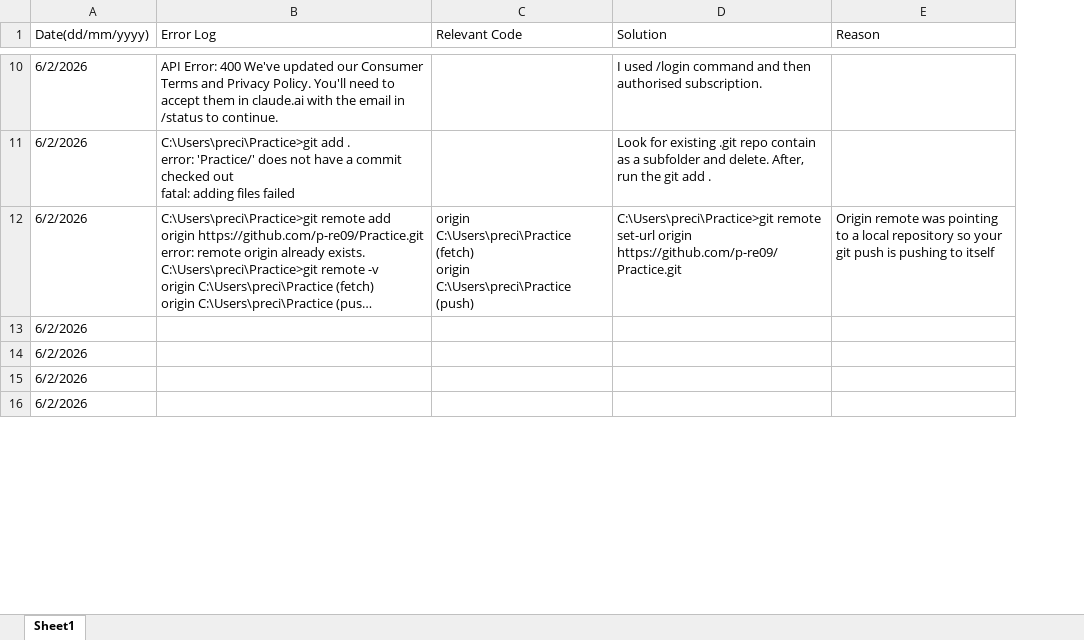
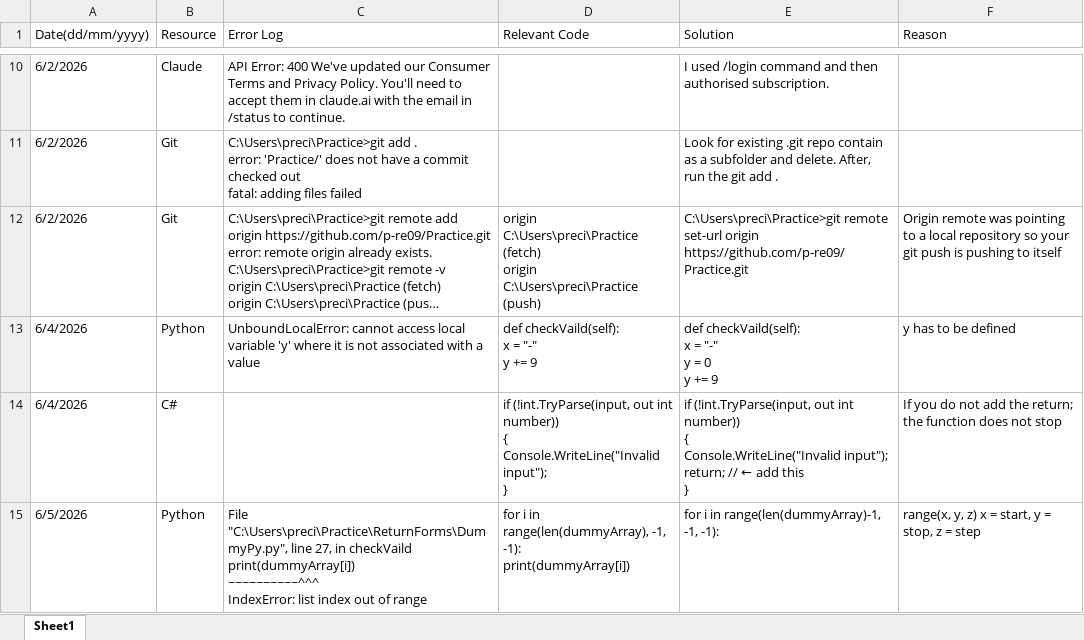
Before and after one commit to p-re09/Practice, an Excel workbook: Errorlogs.xlsx, sheet Sheet1, drawn as a sheet; only a part is shown, gaps mark what is left out; long unchanged cells end in …; values as stored, in another font and other column widths than the file's, no borders; table styles not drawn; removed rows and columns are numbered as before the commit, all else as after; ↵ is a line break in a cell; the diff covers the shown part only; the diff names each change by its address in the sheet, - before the commit and + after, or states it on an @@ line.

```diff
--- a/Errorlogs.xlsx (sheet Sheet1)
+++ b/Errorlogs.xlsx (sheet Sheet1)
+column B (Resource), rows 10-12: Claude | Git | Git
-row 13: 6/2/2026
-row 14: 6/2/2026
-row 15: 6/2/2026
-row 16: 6/2/2026
+row 13: 6/4/2026 | Python | UnboundLocalError: cannot access local variable 'y' where it is not associated with a value | def checkVaild(self): ↵ x = "-" ↵ y += 9 | def checkVaild(self): ↵ x = "-" ↵ y = 0 ↵ y += 9 | y has to be defined
+row 14: 6/4/2026 | C# |  | if (!int.TryParse(input, out int number)) ↵ { ↵ Console.WriteLine("Invalid input"); ↵ } | if (!int.TryParse(input, out int number)) ↵ { ↵ Console.WriteLine("Invalid input"); ↵ return; // ← add this ↵ } | If you do not add the return; the function does not stop
+row 15: 6/5/2026 | Python | File "C:\Users\preci\Practice\ReturnForms\DummyPy.py", line 27, in checkVaild ↵ print(dummyArray[i]) ↵ ~~~~~~~~~~^^^ ↵ IndexError: list index out of range | for i in range(len(dummyArray), -1, -1): ↵ print(dummyArray[i]) | for i in range(len(dummyArray)-1, -1, -1): | range(x, y, z) x = start, y = stop, z = step
```
Also changed, not shown: 1 added row and 5 edited cells elsewhere in this sheet, 17 other files.
